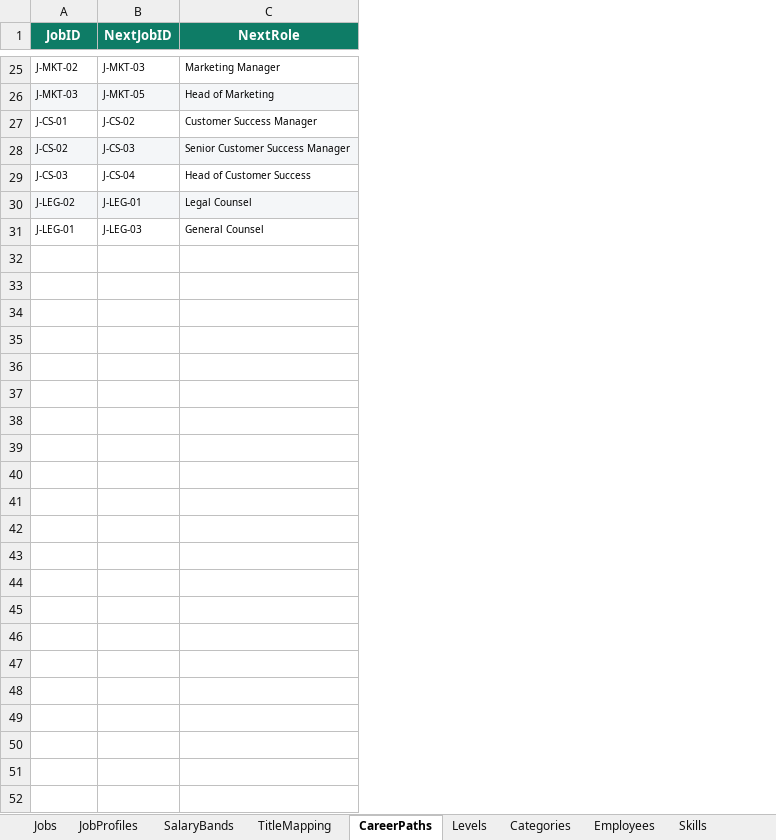
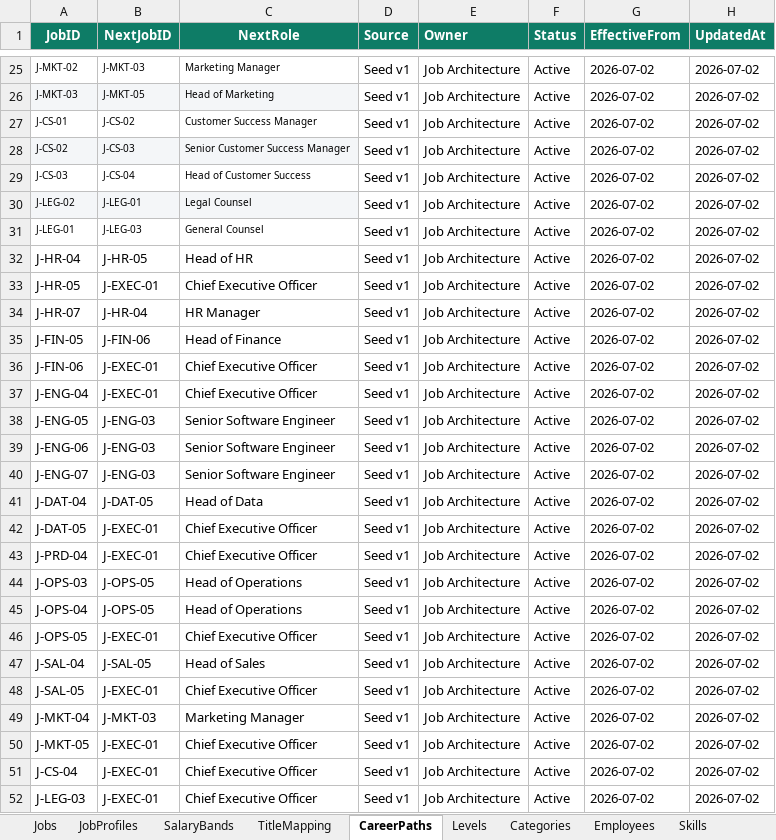
Before and after one commit to closedeyedawareness/Jobsy, an Excel workbook: jobsy_reference_library.xlsx, sheet CareerPaths, drawn as a sheet; only a part is shown, gaps mark what is left out; values as stored, in another font and other column widths than the file's, no borders; the diff names each change by its address in the sheet, - before the commit and + after, or states it on an @@ line.

```diff
--- a/jobsy_reference_library.xlsx (sheet CareerPaths)
+++ b/jobsy_reference_library.xlsx (sheet CareerPaths)
+column D (Source), rows 25-31: all Seed v1
+column E (Owner), rows 25-31: all Job Architecture
+column F (Status), rows 25-31: all Active
+column G (EffectiveFrom), rows 25-31: all 2026-07-02
+column H (UpdatedAt), rows 25-31: all 2026-07-02
+row 32: J-HR-04 | J-HR-05 | Head of HR | Seed v1 | Job Architecture | Active | 2026-07-02 | 2026-07-02
+row 33: J-HR-05 | J-EXEC-01 | Chief Executive Officer | Seed v1 | Job Architecture | Active | 2026-07-02 | 2026-07-02
+row 34: J-HR-07 | J-HR-04 | HR Manager | Seed v1 | Job Architecture | Active | 2026-07-02 | 2026-07-02
+row 35: J-FIN-05 | J-FIN-06 | Head of Finance | Seed v1 | Job Architecture | Active | 2026-07-02 | 2026-07-02
+row 36: J-FIN-06 | J-EXEC-01 | Chief Executive Officer | Seed v1 | Job Architecture | Active | 2026-07-02 | 2026-07-02
+row 37: J-ENG-04 | J-EXEC-01 | Chief Executive Officer | Seed v1 | Job Architecture | Active | 2026-07-02 | 2026-07-02
+row 38: J-ENG-05 | J-ENG-03 | Senior Software Engineer | Seed v1 | Job Architecture | Active | 2026-07-02 | 2026-07-02
+row 39: J-ENG-06 | J-ENG-03 | Senior Software Engineer | Seed v1 | Job Architecture | Active | 2026-07-02 | 2026-07-02
+row 40: J-ENG-07 | J-ENG-03 | Senior Software Engineer | Seed v1 | Job Architecture | Active | 2026-07-02 | 2026-07-02
+row 41: J-DAT-04 | J-DAT-05 | Head of Data | Seed v1 | Job Architecture | Active | 2026-07-02 | 2026-07-02
+row 42: J-DAT-05 | J-EXEC-01 | Chief Executive Officer | Seed v1 | Job Architecture | Active | 2026-07-02 | 2026-07-02
+row 43: J-PRD-04 | J-EXEC-01 | Chief Executive Officer | Seed v1 | Job Architecture | Active | 2026-07-02 | 2026-07-02
+row 44: J-OPS-03 | J-OPS-05 | Head of Operations | Seed v1 | Job Architecture | Active | 2026-07-02 | 2026-07-02
+row 45: J-OPS-04 | J-OPS-05 | Head of Operations | Seed v1 | Job Architecture | Active | 2026-07-02 | 2026-07-02
+row 46: J-OPS-05 | J-EXEC-01 | Chief Executive Officer | Seed v1 | Job Architecture | Active | 2026-07-02 | 2026-07-02
+row 47: J-SAL-04 | J-SAL-05 | Head of Sales | Seed v1 | Job Architecture | Active | 2026-07-02 | 2026-07-02
+row 48: J-SAL-05 | J-EXEC-01 | Chief Executive Officer | Seed v1 | Job Architecture | Active | 2026-07-02 | 2026-07-02
+row 49: J-MKT-04 | J-MKT-03 | Marketing Manager | Seed v1 | Job Architecture | Active | 2026-07-02 | 2026-07-02
+row 50: J-MKT-05 | J-EXEC-01 | Chief Executive Officer | Seed v1 | Job Architecture | Active | 2026-07-02 | 2026-07-02
+row 51: J-CS-04 | J-EXEC-01 | Chief Executive Officer | Seed v1 | Job Architecture | Active | 2026-07-02 | 2026-07-02
+row 52: J-LEG-03 | J-EXEC-01 | Chief Executive Officer | Seed v1 | Job Architecture | Active | 2026-07-02 | 2026-07-02
```
Also changed, not shown: sheet JobProfiles, sheet JobGrades, sheet Jobs, sheet Levels, sheet CompetencyLevels, sheet SeniorityLevels, 10 more sheets, other sheet tabs, 1 other file.
